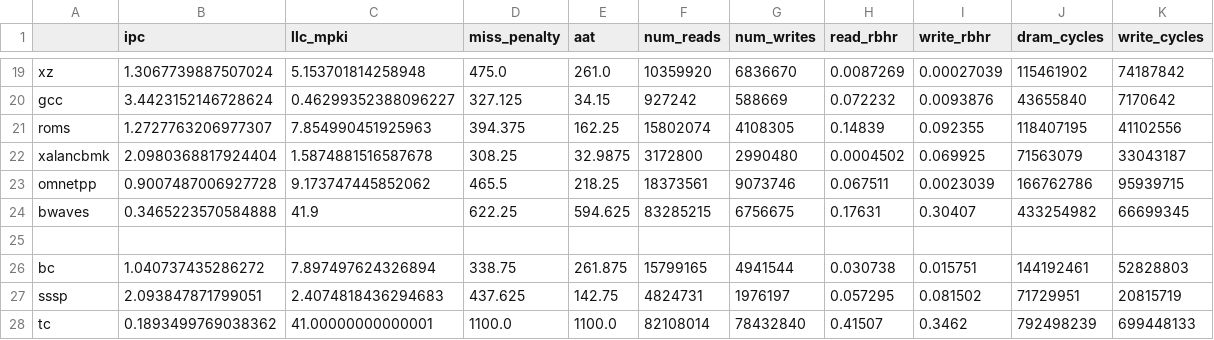
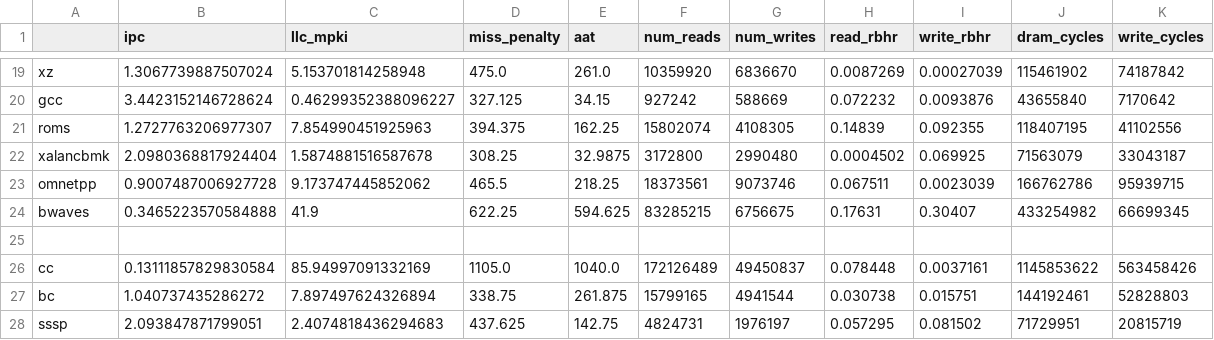
Before and after one commit to suhaskvittal/frost, a CSV file: data/vwq_core8_lru.csv, drawn as a sheet; only a part is shown, gaps mark what is left out; the shorter side is filled out with more unchanged rows.

```diff
--- a/data/vwq_core8_lru.csv
+++ b/data/vwq_core8_lru.csv
@@ -25,2 +25,3 @@ bwaves,0.3465223570584888,41.9,622.25,594.625,83285215,6756675,0.17631,0.30407,4
 
+cc,0.13111857829830584,85.94997091332169,1105.0,1040.0,172126489,49450837,0.078448,0.0037161,1145853622,563458426
 bc,1.040737435286272,7.897497624326894,338.75,261.875,15799165,4941544,0.030738,0.015751,144192461,52828803
```
Also changed, not shown: data/baseline_core8_lru.csv, data/wcache_core8_lru.csv, 1 other file.
